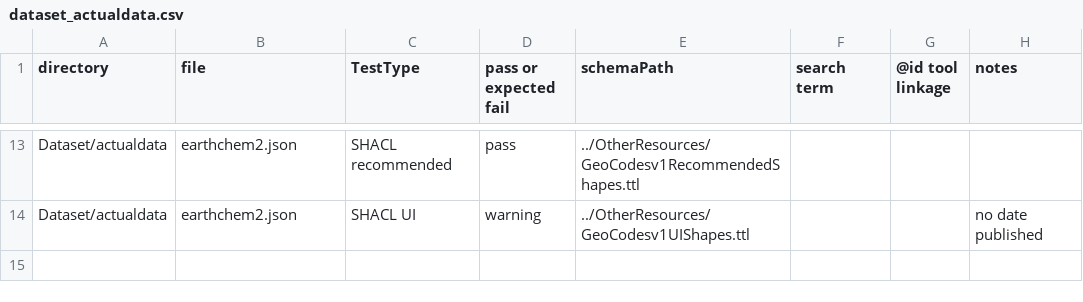
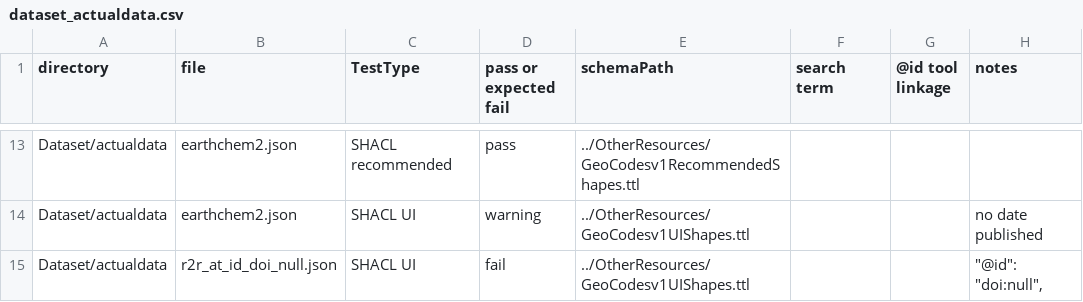
Before and after one commit to earthcube/GeoCODES-Metadata, a CSV file: metadata/Dataset/dataset_actualdata.csv, drawn as a sheet; only a part is shown, gaps mark what is left out; the diff names each change by its address in the sheet, - before the commit and + after, or states it on an @@ line.

```diff
--- a/metadata/Dataset/dataset_actualdata.csv
+++ b/metadata/Dataset/dataset_actualdata.csv
+row 15: Dataset/actualdata | r2r_at_id_doi_null.json | SHACL UI | fail | ../OtherResources/GeoCodesv1UIShapes.ttl |  |  | "@id": "doi:null",
```
Also changed, not shown: 4 other files.
